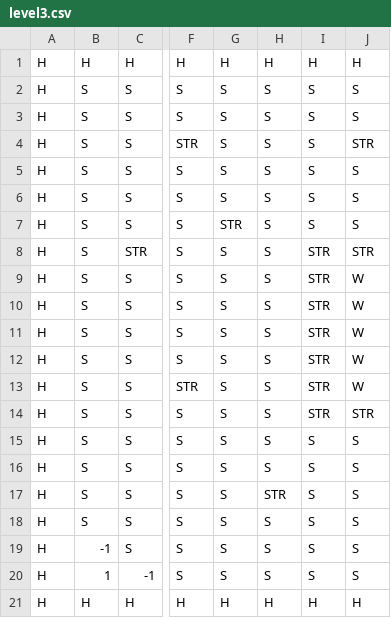
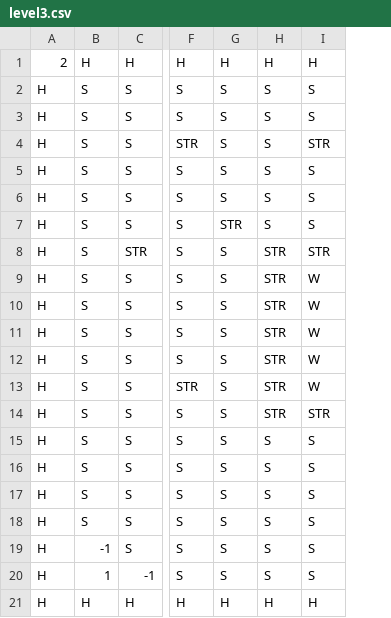
Before and after one commit to thuan2172001/Bomberman, a CSV file: res/textures/maps/level3.csv, drawn as a sheet; only a part is shown, gaps mark what is left out; the diff names each change by its address in the sheet, - before the commit and + after, or states it on an @@ line.

```diff
--- a/res/textures/maps/level3.csv
+++ b/res/textures/maps/level3.csv
-column H, rows 1-21: H | S | S | S | S | S | S | S | S | S | S | S | S | S | S | S | STR | S | S | S | H
-A1: H
+A1: 2
```
Also changed, not shown: res/textures/maps/level1.csv, res/textures/maps/level2.csv, 16 other files.
